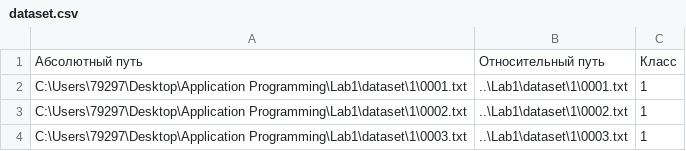
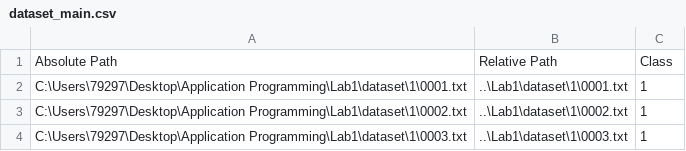
Before and after one commit to mnasonovy/Application_Programming_Labs, a CSV file: Lab2/dataset_main.csv (was Lab2/dataset.csv), drawn as a sheet; only a part is shown.

```diff
--- a/Lab2/dataset.csv
+++ b/Lab2/dataset_main.csv
@@ -1,2 +1,2 @@
-Абсолютный путь                                                                 ,Относительный путь                                ,Класс
+Absolute Path                                                                   ,Relative Path                                     ,Class
 C:\Users\79297\Desktop\Application Programming\Lab1\dataset\1\0001.txt          ,..\Lab1\dataset\1\0001.txt                        ,1
```
Also changed, not shown: 3 other files.
